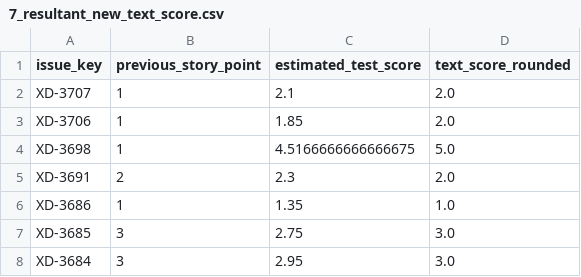
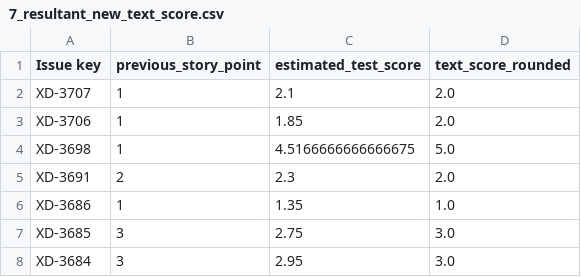
Before and after one commit to kelumsampath/Story_Point_Estimator, a CSV file: src/csv/Prediction/7_resultant_new_text_score.csv, drawn as a sheet; only a part is shown.

```diff
--- a/src/csv/Prediction/7_resultant_new_text_score.csv
+++ b/src/csv/Prediction/7_resultant_new_text_score.csv
@@ -1,2 +1,2 @@
-issue_key,previous_story_point,estimated_test_score,text_score_rounded
+Issue key,previous_story_point,estimated_test_score,text_score_rounded
 XD-3707,1,2.1,2.0
```
Also changed, not shown: 7 other files.
